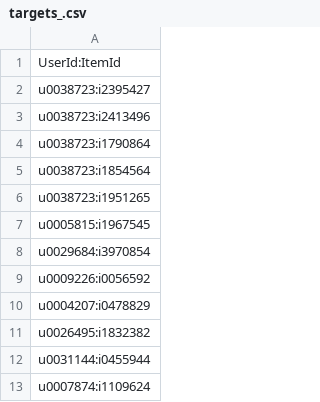
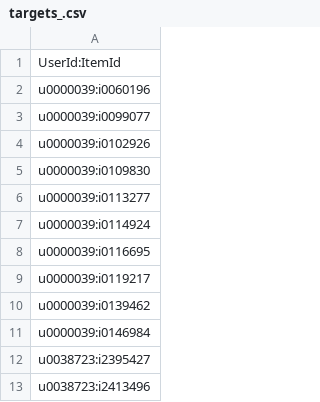
Before and after one commit to wanermiranda/recsys, a CSV file: targets_.csv, drawn as a sheet; only a part is shown; the shorter side is filled out with more unchanged rows; the diff names each change by its address in the sheet, - before the commit and + after, or states it on an @@ line.

```diff
--- a/targets_.csv
+++ b/targets_.csv
+row 2: u0000039:i0060196
+row 3: u0000039:i0099077
+row 4: u0000039:i0102926
+row 5: u0000039:i0109830
+row 6: u0000039:i0113277
+row 7: u0000039:i0114924
+row 8: u0000039:i0116695
+row 9: u0000039:i0119217
+row 10: u0000039:i0139462
+row 11: u0000039:i0146984
```
Also changed, not shown: 8 other files.
